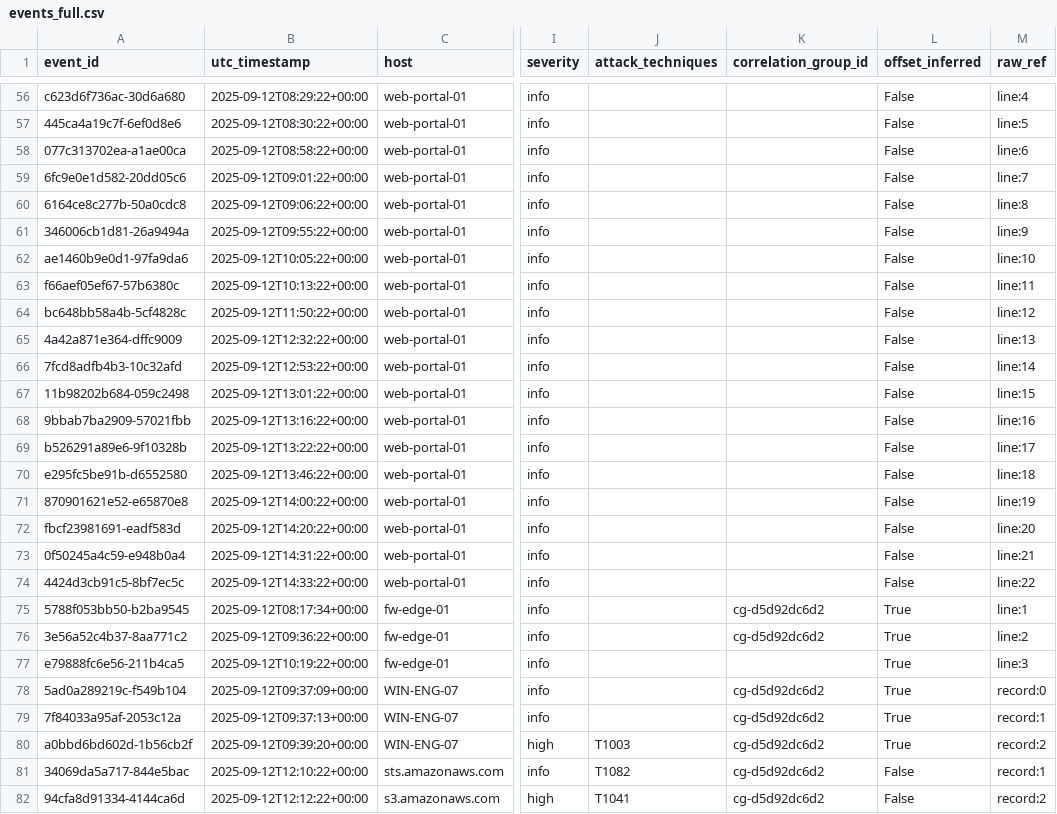
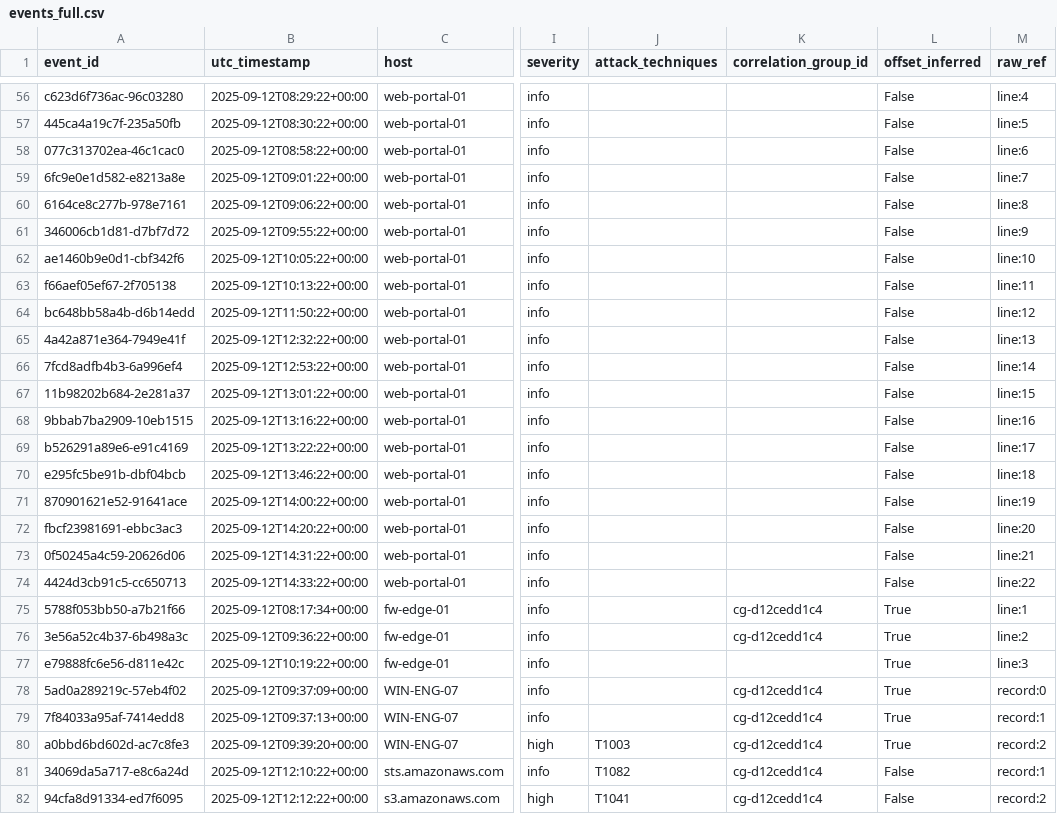
Before and after one commit to BaggaByte/chronos, a CSV file: data/exports/events_full.csv, drawn as a sheet; only a part is shown, gaps mark what is left out; the diff covers the shown part only; the diff names each change by its address in the sheet, - before the commit and + after, or states it on an @@ line.

```diff
--- a/data/exports/events_full.csv
+++ b/data/exports/events_full.csv
-A56 (event_id): c623d6f736ac-30d6a680
+A56 (event_id): c623d6f736ac-96c03280
-A57 (event_id): 445ca4a19c7f-6ef0d8e6
+A57 (event_id): 445ca4a19c7f-235a50fb
-A58 (event_id): 077c313702ea-a1ae00ca
+A58 (event_id): 077c313702ea-46c1cac0
-A59 (event_id): 6fc9e0e1d582-20dd05c6
+A59 (event_id): 6fc9e0e1d582-e8213a8e
-A60 (event_id): 6164ce8c277b-50a0cdc8
+A60 (event_id): 6164ce8c277b-978e7161
-A61 (event_id): 346006cb1d81-26a9494a
+A61 (event_id): 346006cb1d81-d7bf7d72
-A62 (event_id): ae1460b9e0d1-97fa9da6
+A62 (event_id): ae1460b9e0d1-cbf342f6
-A63 (event_id): f66aef05ef67-57b6380c
+A63 (event_id): f66aef05ef67-2f705138
-A64 (event_id): bc648bb58a4b-5cf4828c
+A64 (event_id): bc648bb58a4b-d6b14edd
-A65 (event_id): 4a42a871e364-dffc9009
+A65 (event_id): 4a42a871e364-7949e41f
-A66 (event_id): 7fcd8adfb4b3-10c32afd
+A66 (event_id): 7fcd8adfb4b3-6a996ef4
-A67 (event_id): 11b98202b684-059c2498
+A67 (event_id): 11b98202b684-2e281a37
-A68 (event_id): 9bbab7ba2909-57021fbb
+A68 (event_id): 9bbab7ba2909-10eb1515
-A69 (event_id): b526291a89e6-9f10328b
+A69 (event_id): b526291a89e6-e91c4169
-A70 (event_id): e295fc5be91b-d6552580
+A70 (event_id): e295fc5be91b-dbf04bcb
-A71 (event_id): 870901621e52-e65870e8
+A71 (event_id): 870901621e52-91641ace
-A72 (event_id): fbcf23981691-eadf583d
+A72 (event_id): fbcf23981691-ebbc3ac3
-A73 (event_id): 0f50245a4c59-e948b0a4
+A73 (event_id): 0f50245a4c59-20626d06
-A74 (event_id): 4424d3cb91c5-8bf7ec5c
+A74 (event_id): 4424d3cb91c5-cc650713
-A75 (event_id): 5788f053bb50-b2ba9545
+A75 (event_id): 5788f053bb50-a7b21f66
-K75:K76 (correlation_group_id): cg-d5d92dc6d2
+K75:K76 (correlation_group_id): cg-d12cedd1c4
-A76 (event_id): 3e56a52c4b37-8aa771c2
+A76 (event_id): 3e56a52c4b37-6b498a3c
-A77 (event_id): e79888fc6e56-211b4ca5
+A77 (event_id): e79888fc6e56-d811e42c
-A78 (event_id): 5ad0a289219c-f549b104
+A78 (event_id): 5ad0a289219c-57eb4f02
-K78:K82 (correlation_group_id): cg-d5d92dc6d2
+K78:K82 (correlation_group_id): cg-d12cedd1c4
-A79 (event_id): 7f84033a95af-2053c12a
+A79 (event_id): 7f84033a95af-7414edd8
-A80 (event_id): a0bbd6bd602d-1b56cb2f
+A80 (event_id): a0bbd6bd602d-ac7c8fe3
-A81 (event_id): 34069da5a717-844e5bac
+A81 (event_id): 34069da5a717-e8c6a24d
-A82 (event_id): 94cfa8d91334-4144ca6d
+A82 (event_id): 94cfa8d91334-ed7f6095
```
Also changed, not shown: 59 edited cells elsewhere in this file, 7 other files.
